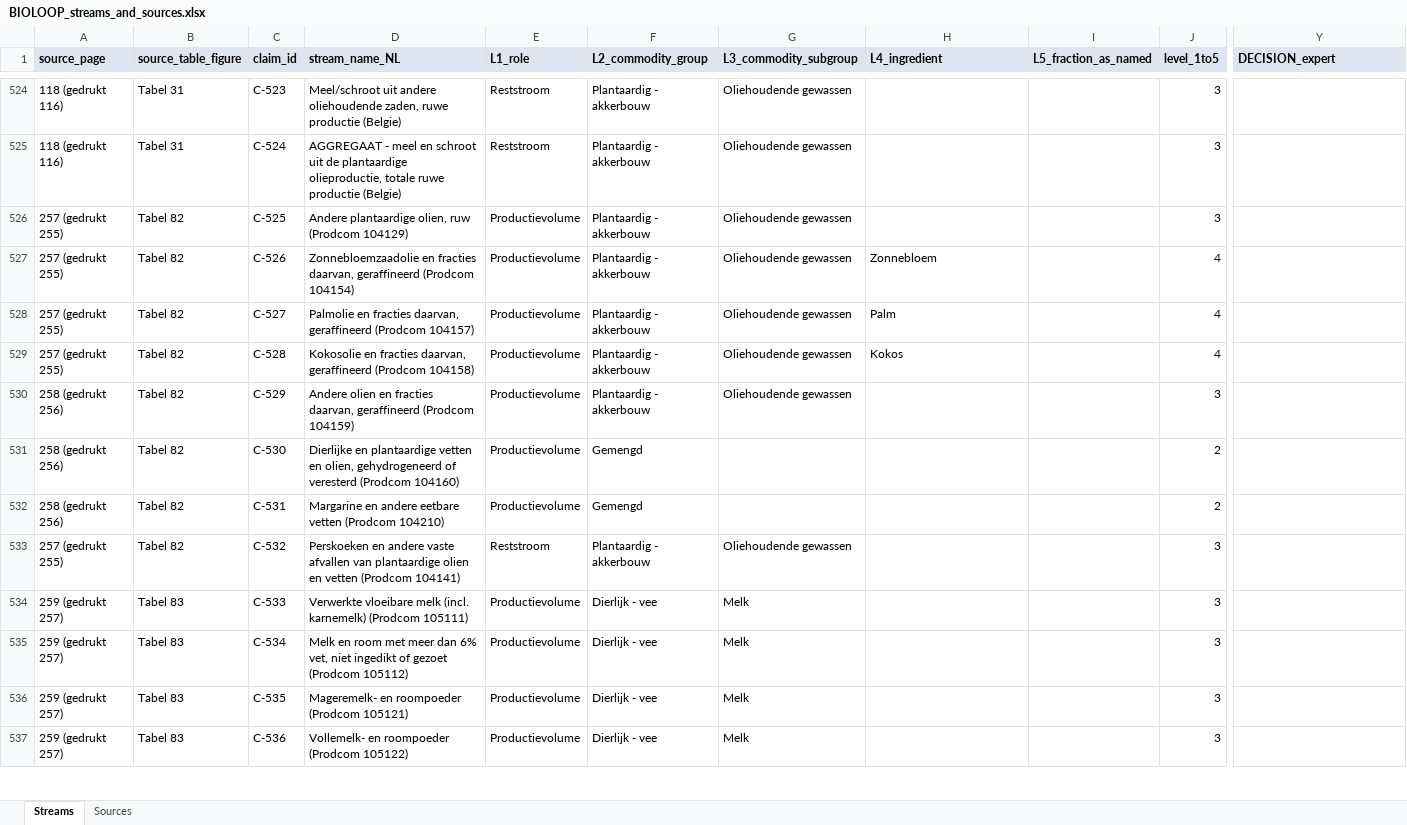
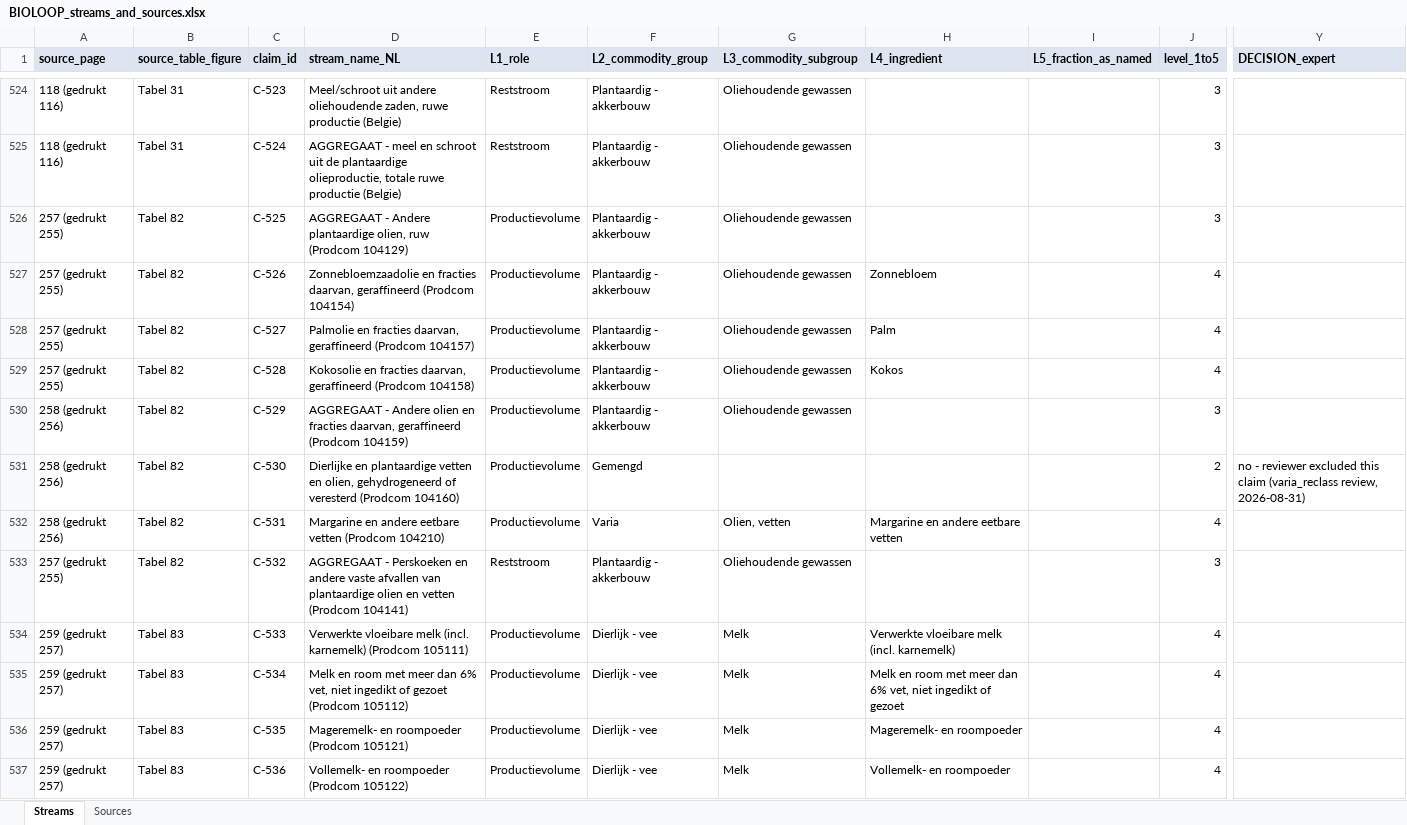
Before and after one commit to bramduthoo/BioLoop, an Excel workbook: database/register/BIOLOOP_streams_and_sources.xlsx, sheet Streams, drawn as a sheet; only a part is shown, gaps mark what is left out; values as stored, in another font and other column widths than the file's, no borders; the diff covers the shown part only; the diff names each change by its address in the sheet, - before the commit and + after, or states it on an @@ line.

```diff
--- a/database/register/BIOLOOP_streams_and_sources.xlsx (sheet Streams)
+++ b/database/register/BIOLOOP_streams_and_sources.xlsx (sheet Streams)
-D526 (stream_name_NL): Andere plantaardige…
+D526 (stream_name_NL): AGGREGAAT - Andere plantaardige…
-D530 (stream_name_NL): Andere olien…
+D530 (stream_name_NL): AGGREGAAT - Andere olien…
-Y531 (DECISION_expert): (empty)
+Y531 (DECISION_expert): no - reviewer excluded this claim (varia_reclass review, 2026-08-31)
-F532 (L2_commodity_group): Gemengd
+F532 (L2_commodity_group): Varia
-G532 (L3_commodity_subgroup): (empty)
+G532 (L3_commodity_subgroup): Olien, vetten
-H532 (L4_ingredient): (empty)
+H532 (L4_ingredient): Margarine en andere eetbare vetten
-J532 (level_1to5): 2
+J532 (level_1to5): 4
-D533 (stream_name_NL): Perskoeken en…
+D533 (stream_name_NL): AGGREGAAT - Perskoeken en…
-H534 (L4_ingredient): (empty)
+H534 (L4_ingredient): Verwerkte vloeibare melk (incl. karnemelk)
-J534:J537 (level_1to5): 3
+J534:J537 (level_1to5): 4
-H535 (L4_ingredient): (empty)
+H535 (L4_ingredient): Melk en room met meer dan 6% vet, niet ingedikt of gezoet
-H536 (L4_ingredient): (empty)
+H536 (L4_ingredient): Mageremelk- en roompoeder
-H537 (L4_ingredient): (empty)
+H537 (L4_ingredient): Vollemelk- en roompoeder
```
Also changed, not shown: 332 edited cells and cell formats elsewhere in this sheet, sheet Sources, 14 other files.
